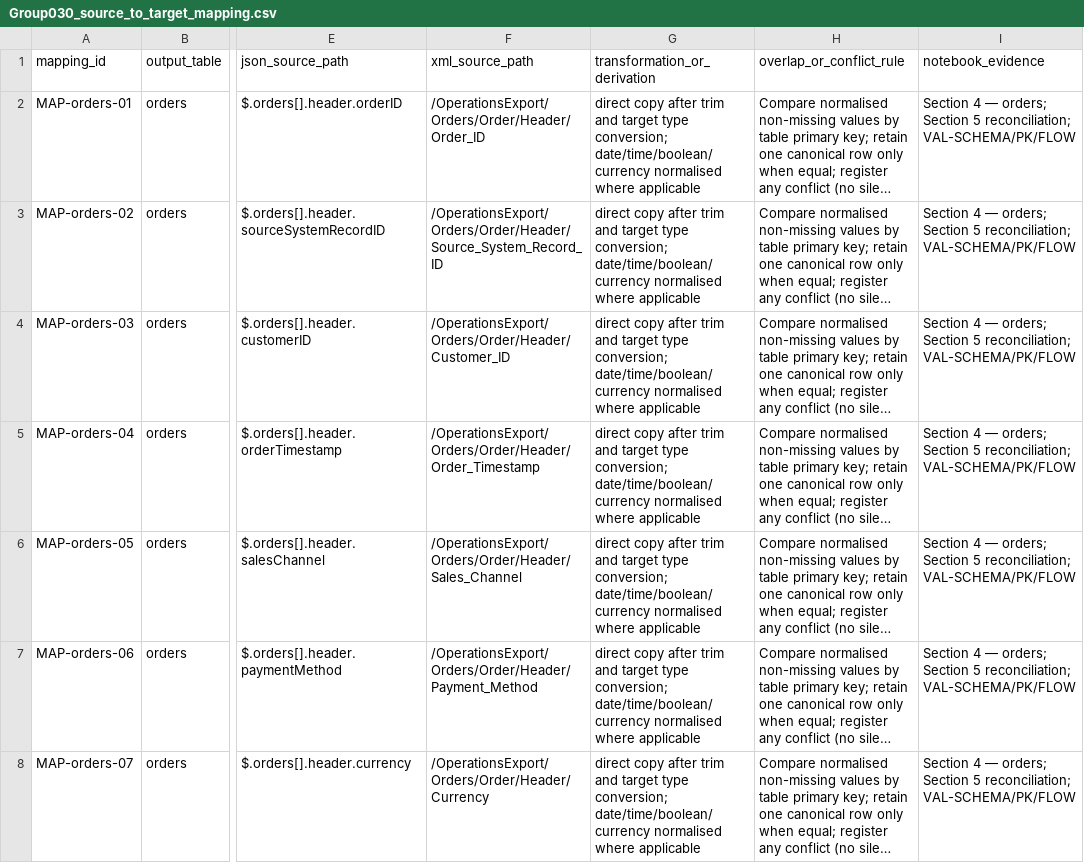
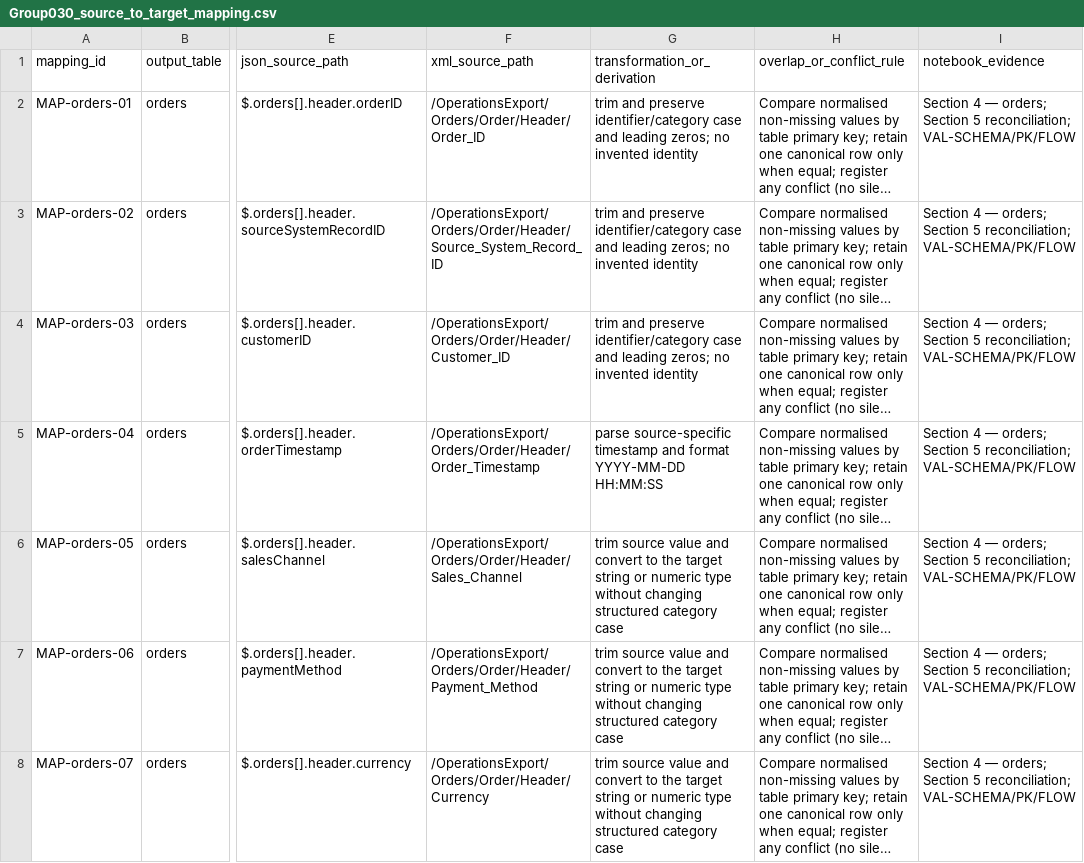
Before and after one commit to ZGHL/FIT5196-A1, a CSV file: Group030_source_to_target_mapping.csv, drawn as a sheet; only a part is shown, gaps mark what is left out; long unchanged cells end in …; the diff covers the shown part only; the diff names each change by its address in the sheet, - before the commit and + after, or states it on an @@ line.

```diff
--- a/Group030_source_to_target_mapping.csv
+++ b/Group030_source_to_target_mapping.csv
-G2:G4 (transformation_or_derivation): direct copy after trim and target type conversion; date/time/boolean/currency normalised where applicable
+G2:G4 (transformation_or_derivation): trim and preserve identifier/category case and leading zeros; no invented identity
-G5 (transformation_or_derivation): direct copy after trim and target type conversion; date/time/boolean/currency normalised where applicable
+G5 (transformation_or_derivation): parse source-specific timestamp and format YYYY-MM-DD HH:MM:SS
-G6:G8 (transformation_or_derivation): direct copy after trim and target type conversion; date/time/boolean/currency normalised where applicable
+G6:G8 (transformation_or_derivation): trim source value and convert to the target string or numeric type without changing structured category case
```
Also changed, not shown: 95 edited cells elsewhere in this file, outputs/Group030_validation_register.csv, 13 other files.
